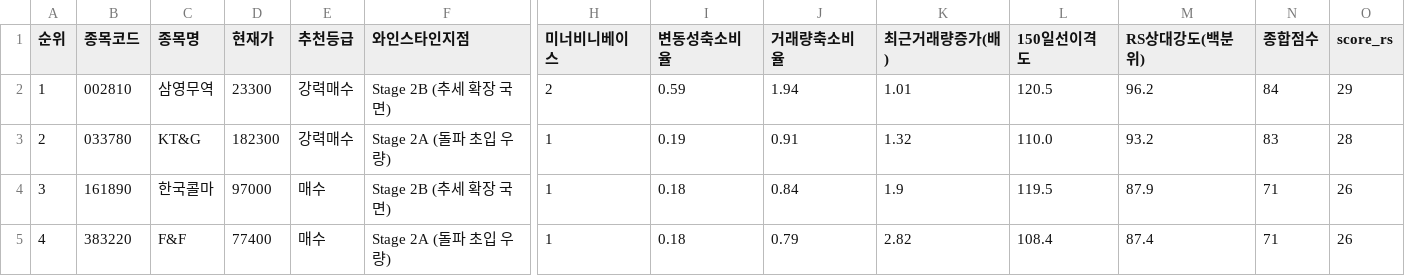
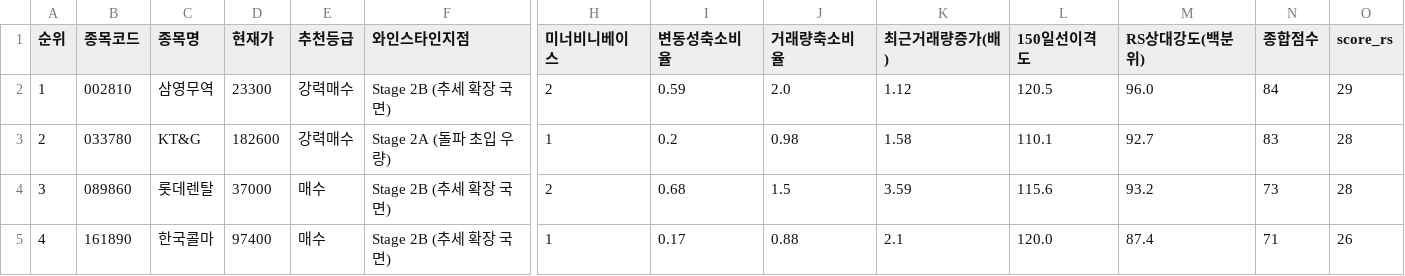
Before and after one commit to nicegoodguy84/korea_stock, a CSV file: 정통_융합_추세돌파_스크리닝_20260729.csv, drawn as a sheet; only a part is shown, gaps mark what is left out; the diff covers the shown part only; the diff names each change by its address in the sheet, - before the commit and + after, or states it on an @@ line.

```diff
--- a/정통_융합_추세돌파_스크리닝_20260729.csv
+++ b/정통_융합_추세돌파_스크리닝_20260729.csv
-J2 (거래량축소비율): 1.94
+J2 (거래량축소비율): 2.0
-K2 (최근거래량증가(배)): 1.01
+K2 (최근거래량증가(배)): 1.12
-M2 (RS상대강도(백분위)): 96.2
+M2 (RS상대강도(백분위)): 96.0
-D3 (현재가): 182300
+D3 (현재가): 182600
-I3 (변동성축소비율): 0.19
+I3 (변동성축소비율): 0.2
-J3 (거래량축소비율): 0.91
+J3 (거래량축소비율): 0.98
-K3 (최근거래량증가(배)): 1.32
+K3 (최근거래량증가(배)): 1.58
-L3 (150일선이격도): 110.0
+L3 (150일선이격도): 110.1
-M3 (RS상대강도(백분위)): 93.2
+M3 (RS상대강도(백분위)): 92.7
-B4 (종목코드): 161890
+B4 (종목코드): 089860
-C4 (종목명): 한국콜마
+C4 (종목명): 롯데렌탈
-D4 (현재가): 97000
+D4 (현재가): 37000
-H4 (미너비니베이스): 1
+H4 (미너비니베이스): 2
-I4 (변동성축소비율): 0.18
+I4 (변동성축소비율): 0.68
-J4 (거래량축소비율): 0.84
+J4 (거래량축소비율): 1.5
-K4 (최근거래량증가(배)): 1.9
+K4 (최근거래량증가(배)): 3.59
-L4 (150일선이격도): 119.5
+L4 (150일선이격도): 115.6
-M4 (RS상대강도(백분위)): 87.9
+M4 (RS상대강도(백분위)): 93.2
-N4 (종합점수): 71
+N4 (종합점수): 73
-O4 (score_rs): 26
+O4 (score_rs): 28
-B5 (종목코드): 383220
+B5 (종목코드): 161890
-C5 (종목명): F&F
+C5 (종목명): 한국콜마
-D5 (현재가): 77400
+D5 (현재가): 97400
-F5 (와인스타인지점): Stage 2A (돌파 초입 우량)
+F5 (와인스타인지점): Stage 2B (추세 확장 국면)
-I5 (변동성축소비율): 0.18
+I5 (변동성축소비율): 0.17
-J5 (거래량축소비율): 0.79
+J5 (거래량축소비율): 0.88
-K5 (최근거래량증가(배)): 2.82
+K5 (최근거래량증가(배)): 2.1
-L5 (150일선이격도): 108.4
+L5 (150일선이격도): 120.0
```
Also changed, not shown: 51 edited cells elsewhere in this file, 2 other files.
